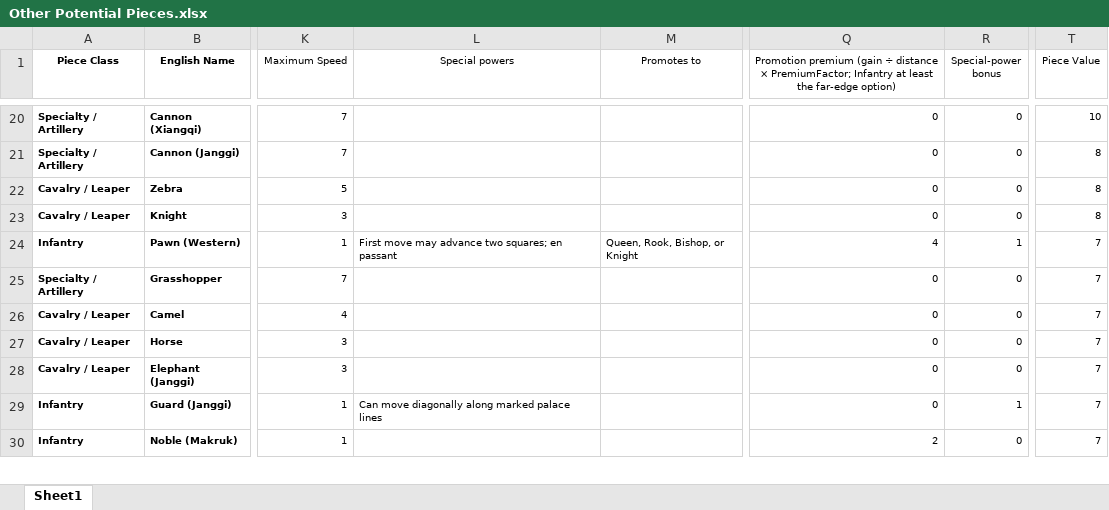
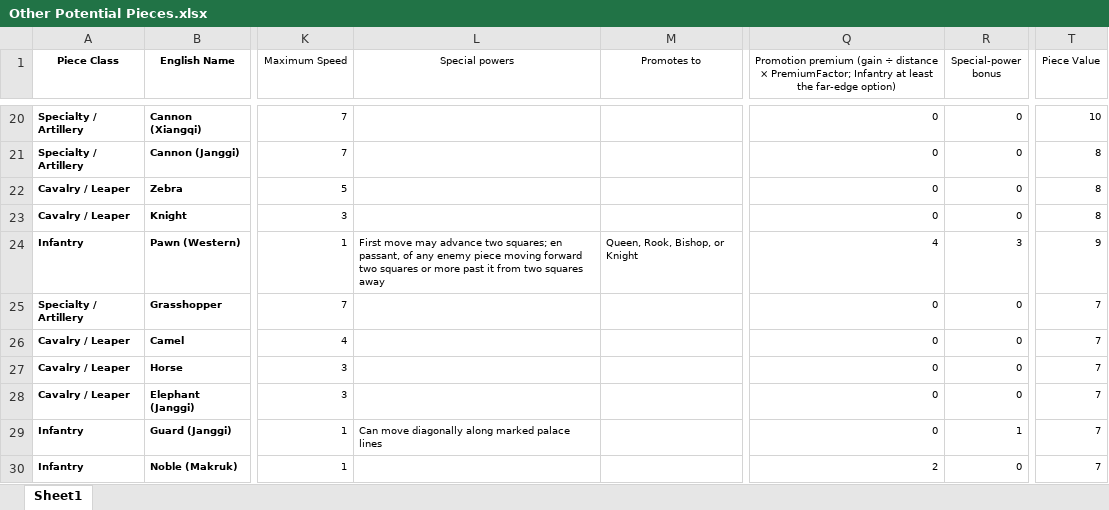
Before and after one commit to nilvon9wo/Zaturnava, an Excel workbook: docs/Other Potential Pieces.xlsx, sheet Sheet1, drawn as a sheet; only a part is shown, gaps mark what is left out; values as stored, in another font and other column widths than the file's, no borders; the diff names each change by its address in the sheet, - before the commit and + after, or states it on an @@ line.

```diff
--- a/docs/Other Potential Pieces.xlsx (sheet Sheet1)
+++ b/docs/Other Potential Pieces.xlsx (sheet Sheet1)
-L24 (Special powers): …squares; en passant
+L24 (Special powers): …squares; en passant, of any enemy piece moving forward two squares or more past it from two squares away
-R24 (Special-power bonus): 1
+R24 (Special-power bonus): 3
-T24 (Piece Value): 7
+T24 (Piece Value): 9
```
Also changed, not shown: 11 other files.
